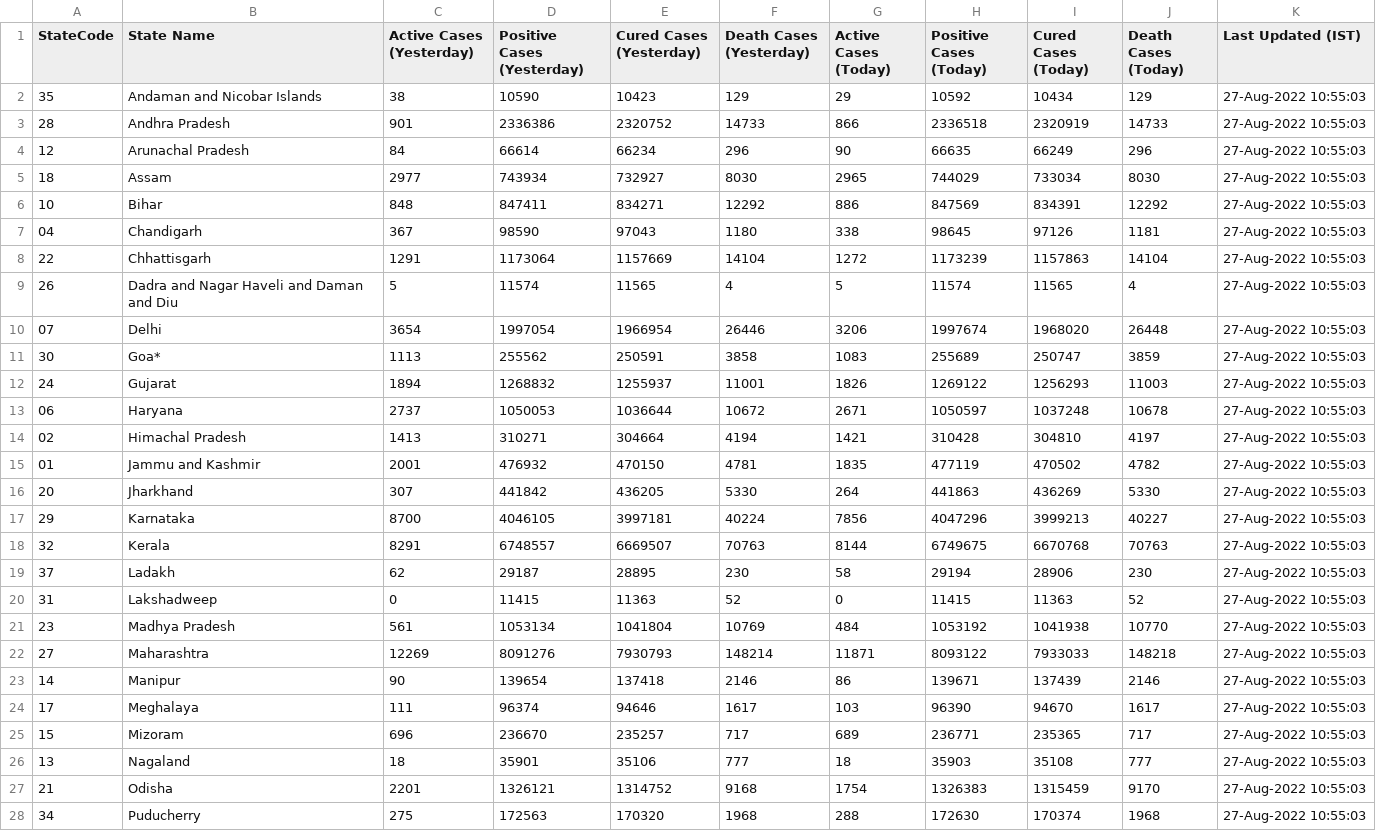
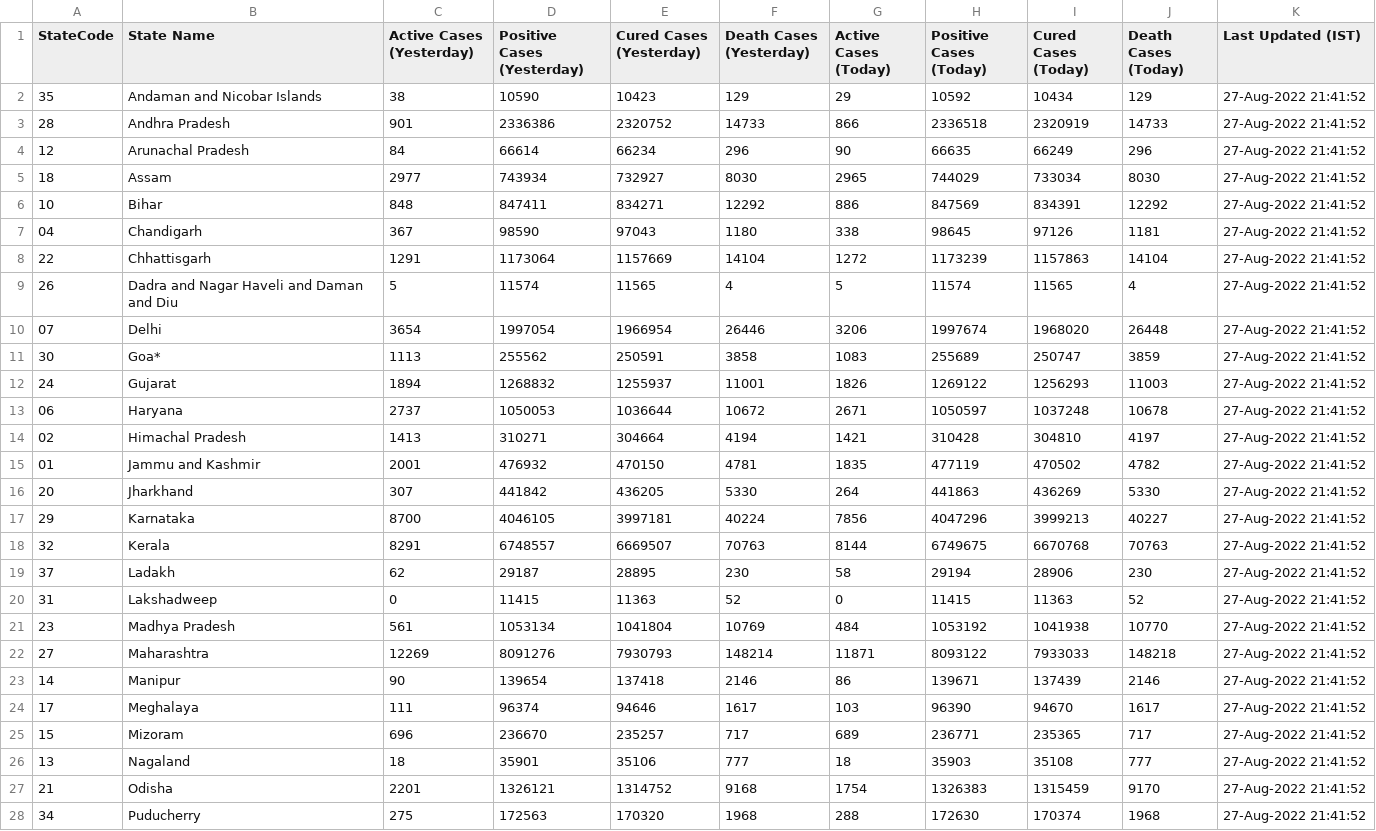
Before and after one commit to quantumudit/Daily-COVID19-India-Statewide-Analysis, a CSV file: 02_DATA/india_statewide_daily_covid_data.csv, drawn as a sheet; only a part is shown; the diff covers the shown part only.

```diff
--- a/02_DATA/india_statewide_daily_covid_data.csv
+++ b/02_DATA/india_statewide_daily_covid_data.csv
@@ -1,28 +1,28 @@
 StateCode,State Name,Active Cases (Yesterday),Positive Cases (Yesterday),Cured Cases (Yesterday),Death Cases (Yesterday),Active Cases (Today),Positive Cases (Today),Cured Cases (Today),Death Cases (Today),Last Updated (IST)
-35,Andaman and Nicobar Islands,38,10590,10423,129,29,10592,10434,129,27-Aug-2022 10:55:03
-28,Andhra Pradesh,901,2336386,2320752,14733,866,2336518,2320919,14733,27-Aug-2022 10:55:03
-12,Arunachal Pradesh,84,66614,66234,296,90,66635,66249,296,27-Aug-2022 10:55:03
-18,Assam,2977,743934,732927,8030,2965,744029,733034,8030,27-Aug-2022 10:55:03
-10,Bihar,848,847411,834271,12292,886,847569,834391,12292,27-Aug-2022 10:55:03
-04,Chandigarh,367,98590,97043,1180,338,98645,97126,1181,27-Aug-2022 10:55:03
-22,Chhattisgarh,1291,1173064,1157669,14104,1272,1173239,1157863,14104,27-Aug-2022 10:55:03
-26,Dadra and Nagar Haveli and Daman and Diu,5,11574,11565,4,5,11574,11565,4,27-Aug-2022 10:55:03
-07,Delhi,3654,1997054,1966954,26446,3206,1997674,1968020,26448,27-Aug-2022 10:55:03
-30,Goa*,1113,255562,250591,3858,1083,255689,250747,3859,27-Aug-2022 10:55:03
-24,Gujarat,1894,1268832,1255937,11001,1826,1269122,1256293,11003,27-Aug-2022 10:55:03
-06,Haryana,2737,1050053,1036644,10672,2671,1050597,1037248,10678,27-Aug-2022 10:55:03
-02,Himachal Pradesh,1413,310271,304664,4194,1421,310428,304810,4197,27-Aug-2022 10:55:03
-01,Jammu and Kashmir,2001,476932,470150,4781,1835,477119,470502,4782,27-Aug-2022 10:55:03
-20,Jharkhand,307,441842,436205,5330,264,441863,436269,5330,27-Aug-2022 10:55:03
-29,Karnataka,8700,4046105,3997181,40224,7856,4047296,3999213,40227,27-Aug-2022 10:55:03
-32,Kerala,8291,6748557,6669507,70763,8144,6749675,6670768,70763,27-Aug-2022 10:55:03
-37,Ladakh,62,29187,28895,230,58,29194,28906,230,27-Aug-2022 10:55:03
-31,Lakshadweep,0,11415,11363,52,0,11415,11363,52,27-Aug-2022 10:55:03
-23,Madhya Pradesh,561,1053134,1041804,10769,484,1053192,1041938,10770,27-Aug-2022 10:55:03
-27,Maharashtra,12269,8091276,7930793,148214,11871,8093122,7933033,148218,27-Aug-2022 10:55:03
-14,Manipur,90,139654,137418,2146,86,139671,137439,2146,27-Aug-2022 10:55:03
-17,Meghalaya,111,96374,94646,1617,103,96390,94670,1617,27-Aug-2022 10:55:03
-15,Mizoram,696,236670,235257,717,689,236771,235365,717,27-Aug-2022 10:55:03
-13,Nagaland,18,35901,35106,777,18,35903,35108,777,27-Aug-2022 10:55:03
-21,Odisha,2201,1326121,1314752,9168,1754,1326383,1315459,9170,27-Aug-2022 10:55:03
-34,Puducherry,275,172563,170320,1968,288,172630,170374,1968,27-Aug-2022 10:55:03
+35,Andaman and Nicobar Islands,38,10590,10423,129,29,10592,10434,129,27-Aug-2022 21:41:52
+28,Andhra Pradesh,901,2336386,2320752,14733,866,2336518,2320919,14733,27-Aug-2022 21:41:52
+12,Arunachal Pradesh,84,66614,66234,296,90,66635,66249,296,27-Aug-2022 21:41:52
+18,Assam,2977,743934,732927,8030,2965,744029,733034,8030,27-Aug-2022 21:41:52
+10,Bihar,848,847411,834271,12292,886,847569,834391,12292,27-Aug-2022 21:41:52
+04,Chandigarh,367,98590,97043,1180,338,98645,97126,1181,27-Aug-2022 21:41:52
+22,Chhattisgarh,1291,1173064,1157669,14104,1272,1173239,1157863,14104,27-Aug-2022 21:41:52
+26,Dadra and Nagar Haveli and Daman and Diu,5,11574,11565,4,5,11574,11565,4,27-Aug-2022 21:41:52
+07,Delhi,3654,1997054,1966954,26446,3206,1997674,1968020,26448,27-Aug-2022 21:41:52
+30,Goa*,1113,255562,250591,3858,1083,255689,250747,3859,27-Aug-2022 21:41:52
+24,Gujarat,1894,1268832,1255937,11001,1826,1269122,1256293,11003,27-Aug-2022 21:41:52
+06,Haryana,2737,1050053,1036644,10672,2671,1050597,1037248,10678,27-Aug-2022 21:41:52
+02,Himachal Pradesh,1413,310271,304664,4194,1421,310428,304810,4197,27-Aug-2022 21:41:52
+01,Jammu and Kashmir,2001,476932,470150,4781,1835,477119,470502,4782,27-Aug-2022 21:41:52
+20,Jharkhand,307,441842,436205,5330,264,441863,436269,5330,27-Aug-2022 21:41:52
+29,Karnataka,8700,4046105,3997181,40224,7856,4047296,3999213,40227,27-Aug-2022 21:41:52
+32,Kerala,8291,6748557,6669507,70763,8144,6749675,6670768,70763,27-Aug-2022 21:41:52
+37,Ladakh,62,29187,28895,230,58,29194,28906,230,27-Aug-2022 21:41:52
+31,Lakshadweep,0,11415,11363,52,0,11415,11363,52,27-Aug-2022 21:41:52
+23,Madhya Pradesh,561,1053134,1041804,10769,484,1053192,1041938,10770,27-Aug-2022 21:41:52
+27,Maharashtra,12269,8091276,7930793,148214,11871,8093122,7933033,148218,27-Aug-2022 21:41:52
+14,Manipur,90,139654,137418,2146,86,139671,137439,2146,27-Aug-2022 21:41:52
+17,Meghalaya,111,96374,94646,1617,103,96390,94670,1617,27-Aug-2022 21:41:52
+15,Mizoram,696,236670,235257,717,689,236771,235365,717,27-Aug-2022 21:41:52
+13,Nagaland,18,35901,35106,777,18,35903,35108,777,27-Aug-2022 21:41:52
+21,Odisha,2201,1326121,1314752,9168,1754,1326383,1315459,9170,27-Aug-2022 21:41:52
+34,Puducherry,275,172563,170320,1968,288,172630,170374,1968,27-Aug-2022 21:41:52
```
Also changed, not shown: 9 edited cells elsewhere in this file.
